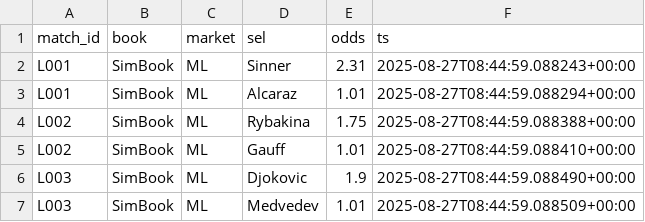
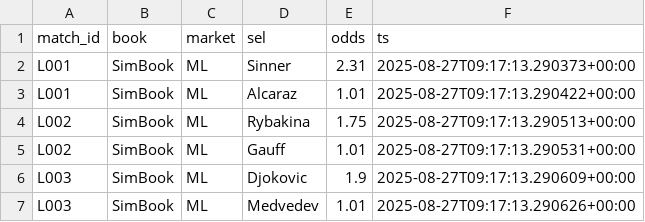
Before and after one commit to Argo007/tennis-betting-bot, a CSV file: live_results/live_odds.csv, drawn as a sheet.

```diff
--- a/live_results/live_odds.csv
+++ b/live_results/live_odds.csv
@@ -1,7 +1,7 @@
 match_id,book,market,sel,odds,ts
-L001,SimBook,ML,Sinner,2.31,2025-08-27T08:44:59.088243+00:00
-L001,SimBook,ML,Alcaraz,1.01,2025-08-27T08:44:59.088294+00:00
-L002,SimBook,ML,Rybakina,1.75,2025-08-27T08:44:59.088388+00:00
-L002,SimBook,ML,Gauff,1.01,2025-08-27T08:44:59.088410+00:00
-L003,SimBook,ML,Djokovic,1.9,2025-08-27T08:44:59.088490+00:00
-L003,SimBook,ML,Medvedev,1.01,2025-08-27T08:44:59.088509+00:00
+L001,SimBook,ML,Sinner,2.31,2025-08-27T09:17:13.290373+00:00
+L001,SimBook,ML,Alcaraz,1.01,2025-08-27T09:17:13.290422+00:00
+L002,SimBook,ML,Rybakina,1.75,2025-08-27T09:17:13.290513+00:00
+L002,SimBook,ML,Gauff,1.01,2025-08-27T09:17:13.290531+00:00
+L003,SimBook,ML,Djokovic,1.9,2025-08-27T09:17:13.290609+00:00
+L003,SimBook,ML,Medvedev,1.01,2025-08-27T09:17:13.290626+00:00
```
Also changed, not shown: live_results/close_odds.csv, live_results/live_matches.csv, 1 other file.
